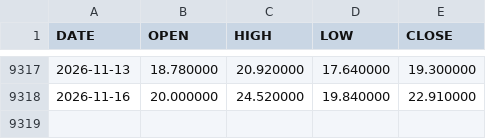
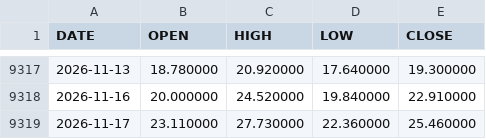
Before and after one commit to lava-chen/macro-regime-quant, a CSV file: data/raw/vix/vix-daily.csv, drawn as a sheet; only a part is shown, gaps mark what is left out.

```diff
--- a/data/raw/vix/vix-daily.csv
+++ b/data/raw/vix/vix-daily.csv
@@ -9318 +9318,2 @@ DATE,OPEN,HIGH,LOW,CLOSE
 2026-11-16,20.000000,24.520000,19.840000,22.910000
+2026-11-17,23.110000,27.730000,22.360000,25.460000
```
Also changed, not shown: data/raw/vix/vix-monthly.csv, data/raw/vix/vix_close.csv.
